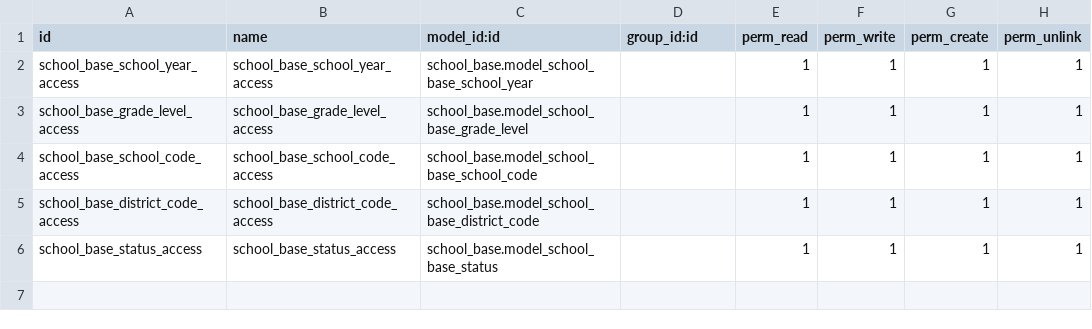
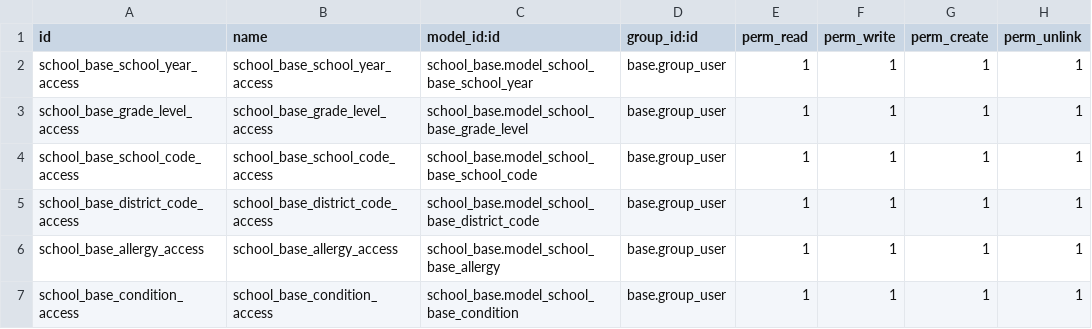
Before and after one commit to sgcalle/adventistas-hn, a CSV file: school_base/security/ir.model.access.csv, drawn as a sheet.

Commit message:
School base updated and .pyc files deleted

```diff
--- a/school_base/security/ir.model.access.csv
+++ b/school_base/security/ir.model.access.csv
@@ -1,6 +1,7 @@
 id,name,model_id:id,group_id:id,perm_read,perm_write,perm_create,perm_unlink
-school_base_school_year_access,school_base_school_year_access,school_base.model_school_base_school_year,,1,1,1,1
-school_base_grade_level_access,school_base_grade_level_access,school_base.model_school_base_grade_level,,1,1,1,1
-school_base_school_code_access,school_base_school_code_access,school_base.model_school_base_school_code,,1,1,1,1
-school_base_district_code_access,school_base_district_code_access,school_base.model_school_base_district_code,,1,1,1,1
-school_base_status_access,school_base_status_access,school_base.model_school_base_status,,1,1,1,1
+school_base_school_year_access,school_base_school_year_access,school_base.model_school_base_school_year,base.group_user,1,1,1,1
+school_base_grade_level_access,school_base_grade_level_access,school_base.model_school_base_grade_level,base.group_user,1,1,1,1
+school_base_school_code_access,school_base_school_code_access,school_base.model_school_base_school_code,base.group_user,1,1,1,1
+school_base_district_code_access,school_base_district_code_access,school_base.model_school_base_district_code,base.group_user,1,1,1,1
+school_base_allergy_access,school_base_allergy_access,school_base.model_school_base_allergy,base.group_user,1,1,1,1
+school_base_condition_access,school_base_condition_access,school_base.model_school_base_condition,base.group_user,1,1,1,1
```
Also changed, not shown: 21 other files.
